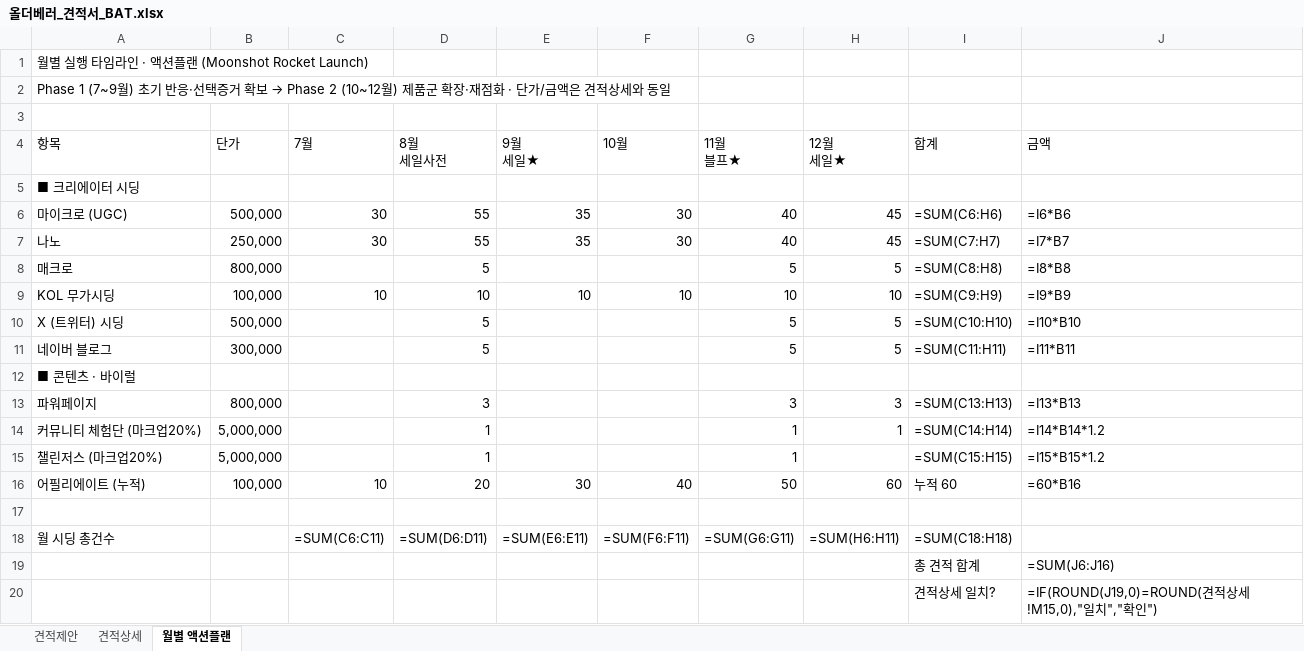
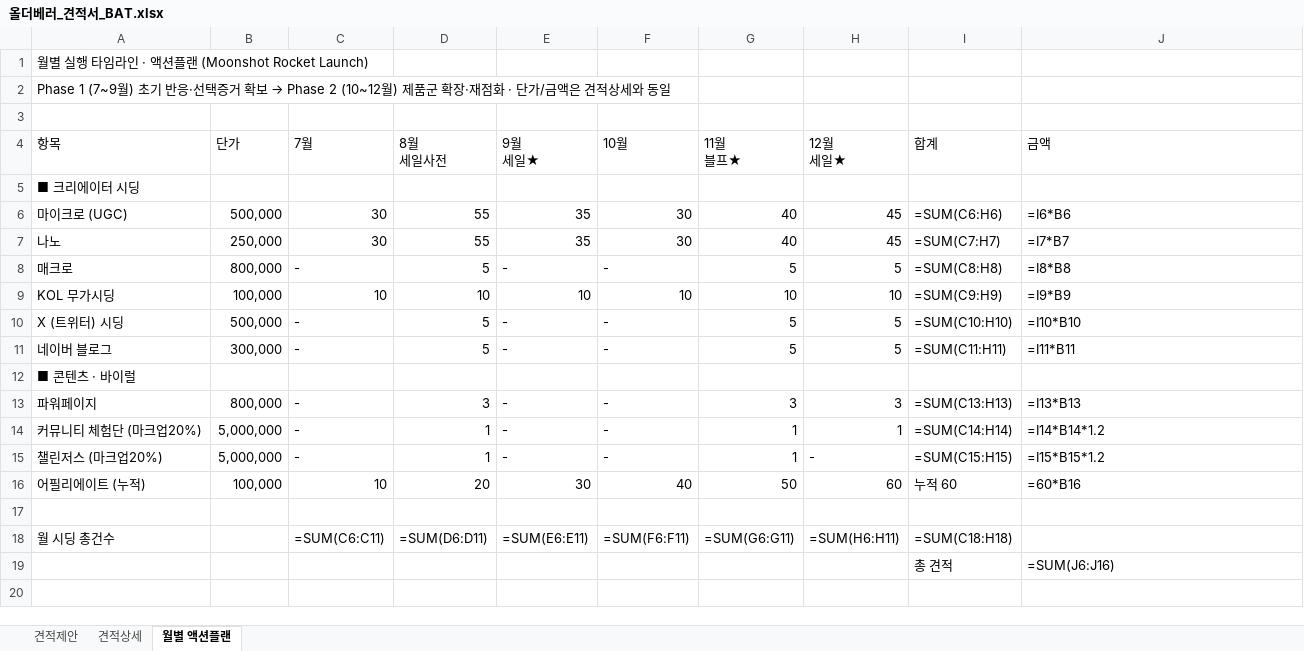
Before and after one commit to bat-han-26/oy_all-the-better_proposal, an Excel workbook: proposal/올더베러_견적서_BAT.xlsx, sheet 월별 액션플랜, drawn as a sheet; values as stored, in another font and other column widths than the file's, no cell formats; formulas without a stored value are shown as written; the diff names each change by its address in the sheet, - before the commit and + after, or states it on an @@ line.

```diff
--- a/proposal/올더베러_견적서_BAT.xlsx (sheet 월별 액션플랜)
+++ b/proposal/올더베러_견적서_BAT.xlsx (sheet 월별 액션플랜)
-C8 (7월): (empty)
+C8 (7월): -
-E8 (9월 세일★): (empty)
+E8 (9월 세일★): -
-F8 (10월): (empty)
+F8 (10월): -
-C10:C11 (7월): (empty)
+C10:C11 (7월): -
-E10:E11 (9월 세일★): (empty)
+E10:E11 (9월 세일★): -
-F10:F11 (10월): (empty)
+F10:F11 (10월): -
-C13:C15 (7월): (empty)
+C13:C15 (7월): -
-E13:E15 (9월 세일★): (empty)
+E13:E15 (9월 세일★): -
-F13:F15 (10월): (empty)
+F13:F15 (10월): -
-H15 (12월 세일★): (empty)
+H15 (12월 세일★): -
-I19 (합계): 총 견적 합계
+I19 (합계): 총 견적
-row 20:  |  |  |  |  |  |  |  | 견적상세 일치? | =IF(ROUND(J19,0)=ROUND(견적상세!M15,0),"일치","확인")
```
Also changed, not shown: sheet 견적상세, sheet 견적제안, cell formats, 1 other file.
